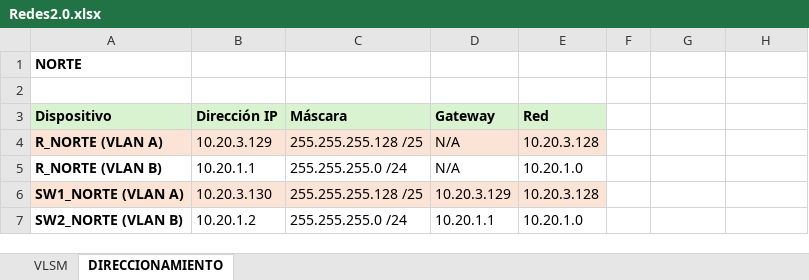
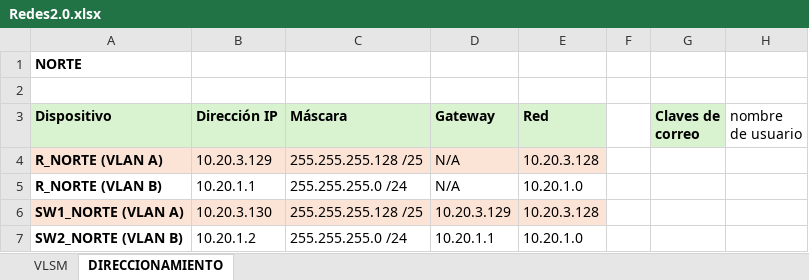
Before and after one commit to PabloRobledoProgramador/Red-2-La-Venganza-de-las-VLAN, an Excel workbook: Redes2.0.xlsx, sheet DIRECCIONAMIENTO, drawn as a sheet; only a part is shown; values as stored, in another font and other column widths than the file's, no borders; the diff names each change by its address in the sheet, - before the commit and + after, or states it on an @@ line.

```diff
--- a/Redes2.0.xlsx (sheet DIRECCIONAMIENTO)
+++ b/Redes2.0.xlsx (sheet DIRECCIONAMIENTO)
-G3: (empty)
+G3: Claves de correo
-G3 fill: none
+G3 fill: #D9F2D0
-H3: (empty)
+H3: nombre de usuario
```
Also changed, not shown: 1 other file.
